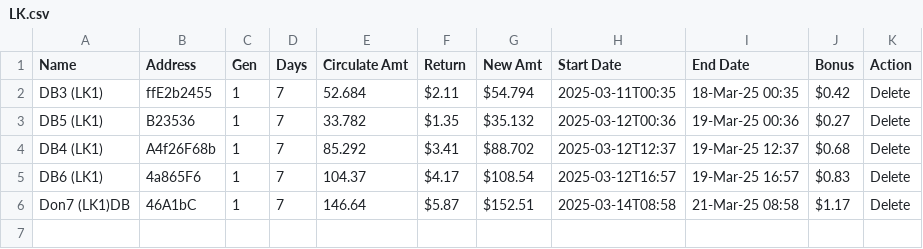
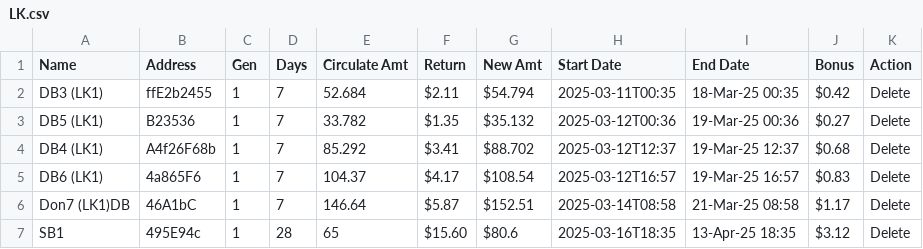
Before and after one commit to servodata98/outstandingsheetxczdv-bnmhgdaegthm-datkhfscbnlpmnb, a CSV file: outstandingsheetxczdv-bnmhgdaegthm-datkhfscbnlpmnb/LK.csv, drawn as a sheet; the diff names each change by its address in the sheet, - before the commit and + after, or states it on an @@ line.

Commit message:
Update CSV file

```diff
--- a/outstandingsheetxczdv-bnmhgdaegthm-datkhfscbnlpmnb/LK.csv
+++ b/outstandingsheetxczdv-bnmhgdaegthm-datkhfscbnlpmnb/LK.csv
+row 7: SB1 | 495E94c | 1 | 28 | 65 | $15.60 | $80.6 | 2025-03-16T18:35 | 13-Apr-25 18:35 | $3.12 | Delete
```
